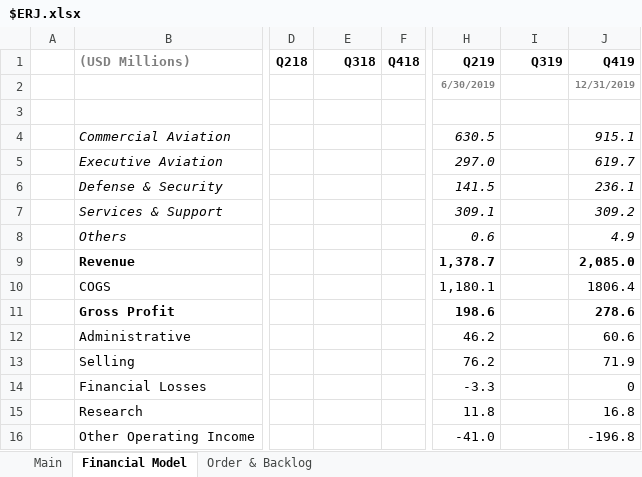
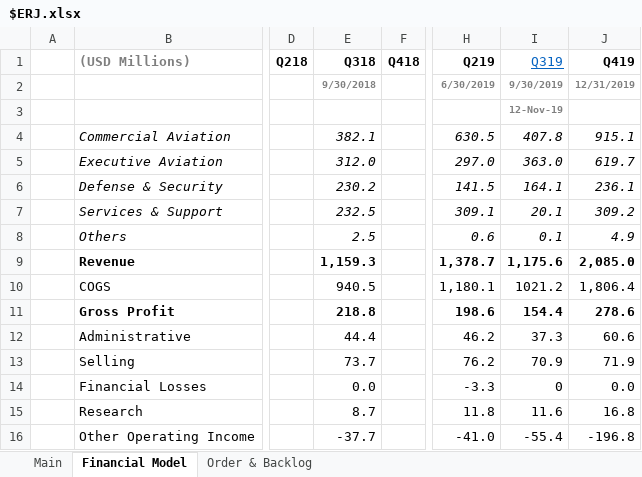
Before and after one commit to Charlie-Hill/Financial-Models, an Excel workbook: $ERJ.xlsx, sheet Financial Model, drawn as a sheet; only a part is shown, gaps mark what is left out; values as stored, in another font and other column widths than the file's, no borders; charts and pictures not drawn; the diff covers the shown part only; the diff names each change by its address in the sheet, - before the commit and + after, or states it on an @@ line.

Commit message:
Q219, Q319 & parts of Q218 for $ERJ

```diff
--- a/$ERJ.xlsx (sheet Financial Model)
+++ b/$ERJ.xlsx (sheet Financial Model)
@@ I1 bold: on → off, underline: off → on, text colour: black → #0563C1 @@
-E2 (Q318): (empty)
+E2 (Q318): 9/30/2018
-I2 (Q319): (empty)
+I2 (Q319): 9/30/2019
-I3 (Q319): (empty)
+I3 (Q319): 12-Nov-19
-E4 (Q318): (empty)
+E4 (Q318): 382.1
-I4 (Q319): (empty)
+I4 (Q319): 407.8
-E5 (Q318): (empty)
+E5 (Q318): 312.0
-I5 (Q319): (empty)
+I5 (Q319): 363.0
-E6 (Q318): (empty)
+E6 (Q318): 230.2
-I6 (Q319): (empty)
+I6 (Q319): 164.1
-E7 (Q318): (empty)
+E7 (Q318): 232.5
-I7 (Q319): (empty)
+I7 (Q319): 20.1
-E8 (Q318): (empty)
+E8 (Q318): 2.5
-I8 (Q319): (empty)
+I8 (Q319): 0.1
-E9 (Q318): (empty)
+E9 (Q318): 1,159.3
-I9 (Q319): (empty)
+I9 (Q319): 1,175.6
-E10 (Q318): (empty)
+E10 (Q318): 940.5
-I10 (Q319): (empty)
+I10 (Q319): 1021.2
-J10 (Q419): 1806.4
+J10 (Q419): 1,806.4
-E11 (Q318): (empty)
+E11 (Q318): 218.8
-I11 (Q319): (empty)
+I11 (Q319): 154.4
-E12 (Q318): (empty)
+E12 (Q318): 44.4
-I12 (Q319): (empty)
+I12 (Q319): 37.3
-E13 (Q318): (empty)
+E13 (Q318): 73.7
-I13 (Q319): (empty)
+I13 (Q319): 70.9
-E14 (Q318): (empty)
+E14 (Q318): 0.0
-I14 (Q319): (empty)
+I14 (Q319): 0
-J14 (Q419): 0
+J14 (Q419): 0.0
-E15 (Q318): (empty)
+E15 (Q318): 8.7
-I15 (Q319): (empty)
+I15 (Q319): 11.6
-E16 (Q318): (empty)
+E16 (Q318): -37.7
-I16 (Q319): (empty)
+I16 (Q319): -55.4
```
Also changed, not shown: 1 added row and 220 edited cells elsewhere in this sheet, sheet Order & Backlog, formulas that keep their value, charts or pictures.
